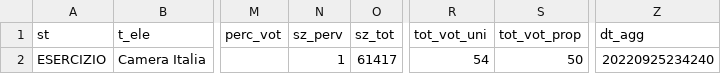
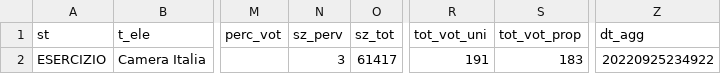
Before and after one commit to ondata/elezioni-politiche-2022, a CSV file: affluenza-risultati/dati/risultati/camera-italia_info.csv, drawn as a sheet; only a part is shown, gaps mark what is left out; the diff names each change by its address in the sheet, - before the commit and + after, or states it on an @@ line.

```diff
--- a/affluenza-risultati/dati/risultati/camera-italia_info.csv
+++ b/affluenza-risultati/dati/risultati/camera-italia_info.csv
-N2 (sz_perv): 1
+N2 (sz_perv): 3
-R2 (tot_vot_uni): 54
+R2 (tot_vot_uni): 191
-S2 (tot_vot_prop): 50
+S2 (tot_vot_prop): 183
-Z2 (dt_agg): 20220925234240
+Z2 (dt_agg): 20220925234922
```
Also changed, not shown: affluenza-risultati/dati/risultati/camera-italia-circoscrizione.csv, affluenza-risultati/dati/risultati/camera-italia.csv, 5 other files.
